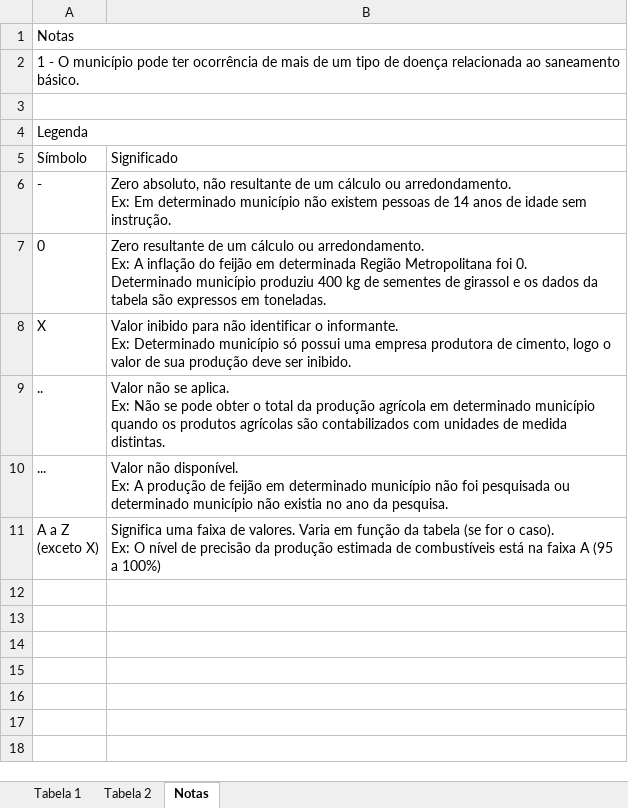
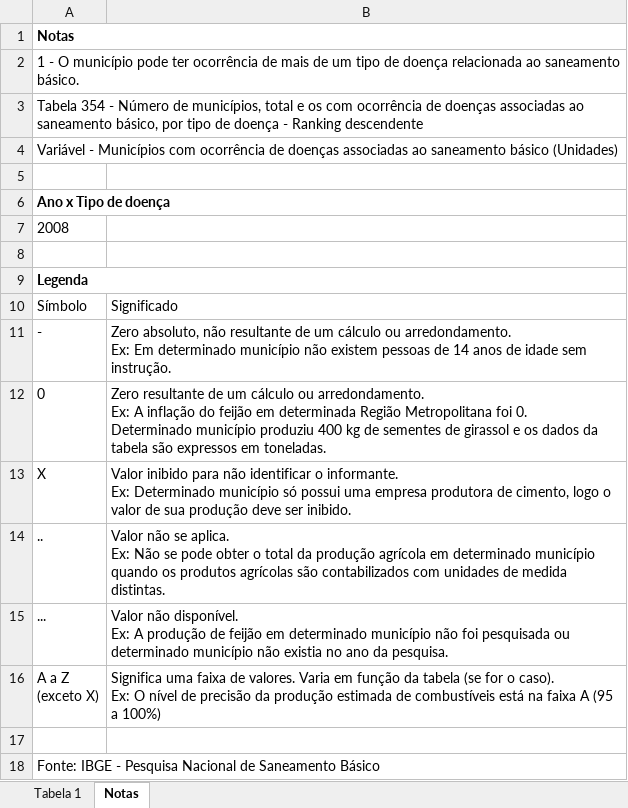
Before and after one commit to GoldenBoyLab/Chikunguya-CAPTO, an Excel workbook: assets/data/zoonoses2.xlsx, sheet Notas, drawn as a sheet; values as stored, in another font and other column widths than the file's, no borders; removed rows and columns are numbered as before the commit, all else as after; the diff names each change by its address in the sheet, - before the commit and + after, or states it on an @@ line.

Commit message:
Adicionadas Tabelas do Modelo, merge em tabelas principais

```diff
--- a/assets/data/zoonoses2.xlsx (sheet Notas)
+++ b/assets/data/zoonoses2.xlsx (sheet Notas)
-sheet tab: Tabela 2
-A1 bold: off
+A1 bold: on
+row 3: Tabela 354 - Número de municípios, total e os com ocorrência de doenças associadas ao saneamento básico, por tipo de doença - Ranking descendente
+row 4: Variável - Municípios com ocorrência de doenças associadas ao saneamento básico (Unidades)
+row 5: (empty)
+row 6: Ano x Tipo de doença
+row 7: 2008
-A3:B3 merged
-A9 bold: off
+A9 bold: on
+row 17: (empty)
+row 18: Fonte: IBGE - Pesquisa Nacional de Saneamento Básico
```
Also changed, not shown: sheet Tabela 1, 11 other files.
